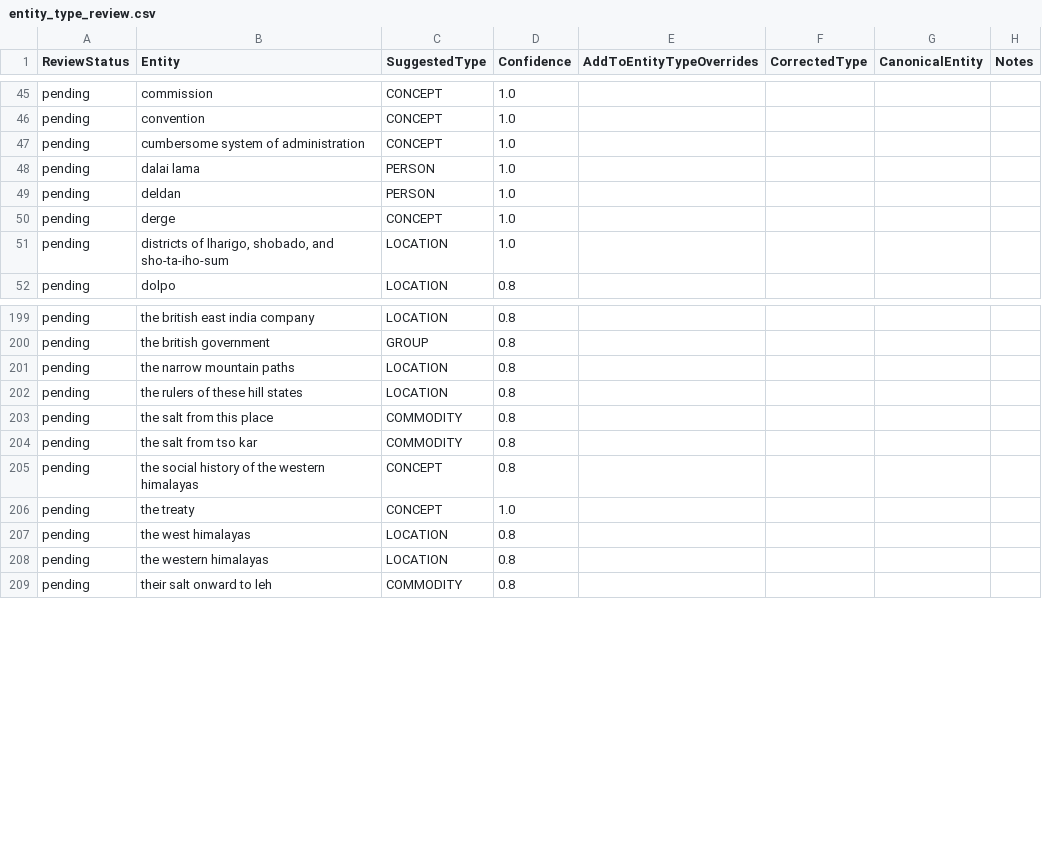
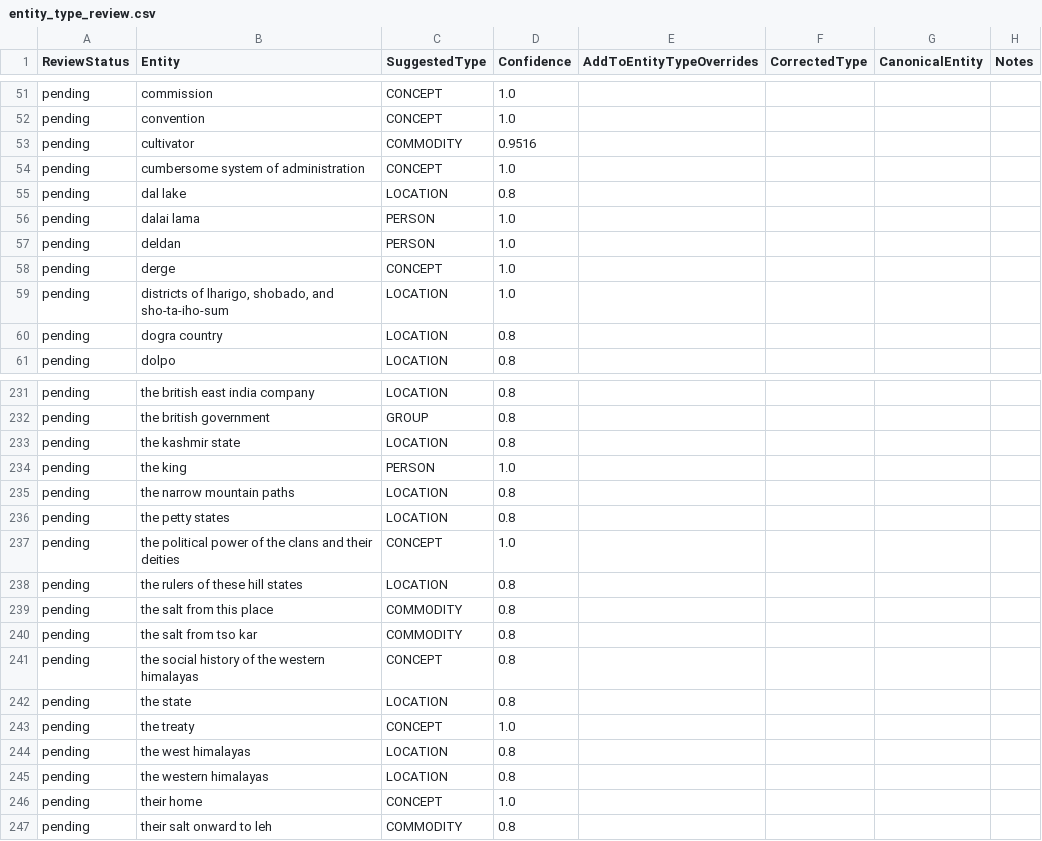
Before and after one commit to argamas23/Research, a CSV file: Mine/outputs/entity_type_review.csv, drawn as a sheet; only a part is shown, gaps mark what is left out; the diff covers the shown part only; the diff names each change by its address in the sheet, - before the commit and + after, or states it on an @@ line.

```diff
--- a/Mine/outputs/entity_type_review.csv
+++ b/Mine/outputs/entity_type_review.csv
+row 53: pending | cultivator | COMMODITY | 0.9516
+row 55: pending | dal lake | LOCATION | 0.8
+row 60: pending | dogra country | LOCATION | 0.8
+row 233: pending | the kashmir state | LOCATION | 0.8
+row 234: pending | the king | PERSON | 1.0
+row 236: pending | the petty states | LOCATION | 0.8
+row 237: pending | the political power of the clans and their deities | CONCEPT | 1.0
+row 242: pending | the state | LOCATION | 0.8
+row 246: pending | their home | CONCEPT | 1.0
```
Also changed, not shown: 33 added rows and 2 edited cells elsewhere in this file, Mine/outputs/cleaned_aggregated_edges.csv, Mine/outputs/salt_recall_summary.csv, 35 other files.
